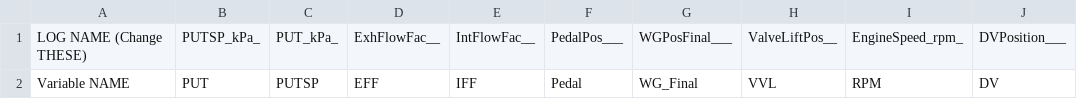
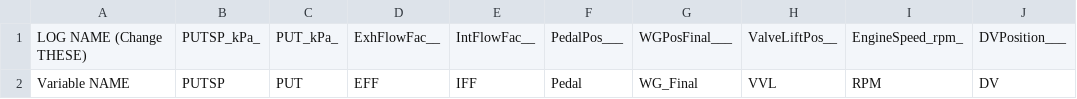
Before and after one commit to yakboyslim/YakWG, a CSV file: variables.csv, drawn as a sheet; only a part is shown; the diff names each change by its address in the sheet, - before the commit and + after, or states it on an @@ line.

Commit message:
bug fix
SWG and PUT/PUTSP flop

```diff
--- a/variables.csv
+++ b/variables.csv
-B2: PUT
+B2: PUTSP
-C2: PUTSP
+C2: PUT
```
Also changed, not shown: 1 other file.
